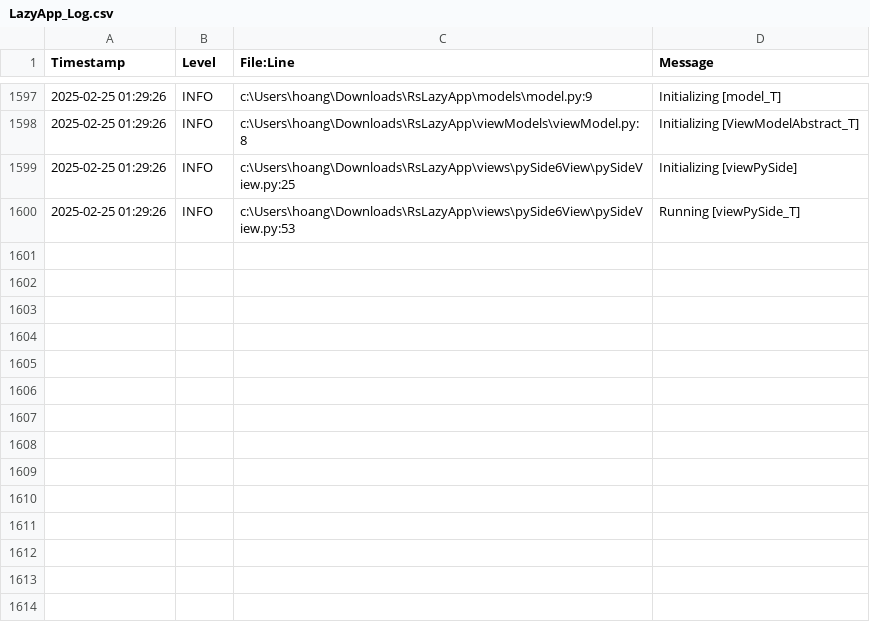
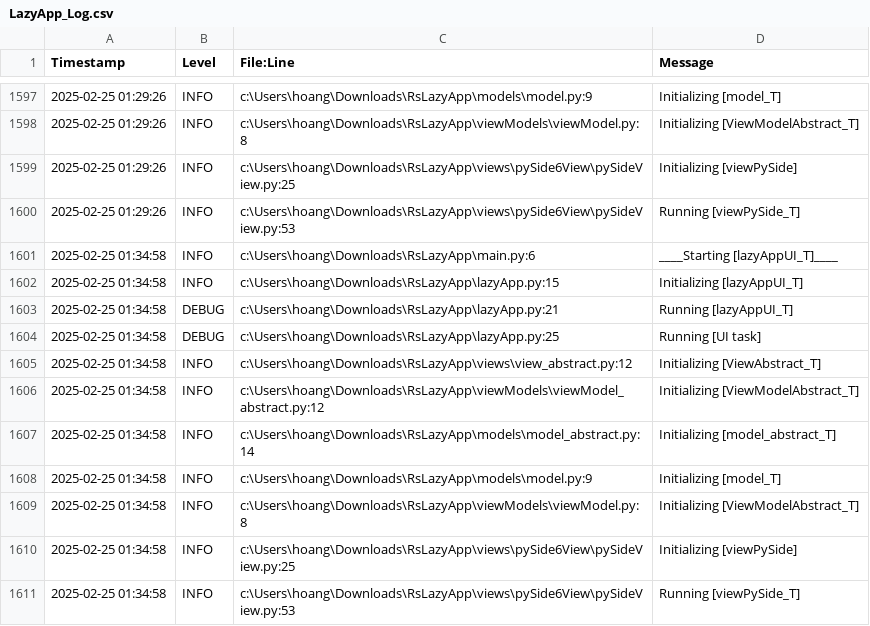
Before and after one commit to anhembedded/RsLazyApp, a CSV file: log/LazyApp_Log.csv, drawn as a sheet; only a part is shown, gaps mark what is left out.

```diff
--- a/log/LazyApp_Log.csv
+++ b/log/LazyApp_Log.csv
@@ -1600 +1600,12 @@ Timestamp,Level,File:Line,Message
 2025-02-25 01:29:26,INFO,c:\Users\hoang\Downloads\RsLazyApp\views\pySide6View\pySideView.py:53,Running [viewPySide_T]
+2025-02-25 01:34:58,INFO,c:\Users\hoang\Downloads\RsLazyApp\main.py:6,____Starting [lazyAppUI_T]____
+2025-02-25 01:34:58,INFO,c:\Users\hoang\Downloads\RsLazyApp\lazyApp.py:15,Initializing [lazyAppUI_T]
+2025-02-25 01:34:58,DEBUG,c:\Users\hoang\Downloads\RsLazyApp\lazyApp.py:21,Running [lazyAppUI_T]
+2025-02-25 01:34:58,DEBUG,c:\Users\hoang\Downloads\RsLazyApp\lazyApp.py:25,Running [UI task]
+2025-02-25 01:34:58,INFO,c:\Users\hoang\Downloads\RsLazyApp\views\view_abstract.py:12,Initializing [ViewAbstract_T]
+2025-02-25 01:34:58,INFO,c:\Users\hoang\Downloads\RsLazyApp\viewModels\viewModel_abstract.py:12,Initializing [ViewModelAbstract_T]
+2025-02-25 01:34:58,INFO,c:\Users\hoang\Downloads\RsLazyApp\models\model_abstract.py:14,Initializing [model_abstract_T]
+2025-02-25 01:34:58,INFO,c:\Users\hoang\Downloads\RsLazyApp\models\model.py:9,Initializing [model_T]
+2025-02-25 01:34:58,INFO,c:\Users\hoang\Downloads\RsLazyApp\viewModels\viewModel.py:8,Initializing [ViewModelAbstract_T]
+2025-02-25 01:34:58,INFO,c:\Users\hoang\Downloads\RsLazyApp\views\pySide6View\pySideView.py:25,Initializing [viewPySide]
+2025-02-25 01:34:58,INFO,c:\Users\hoang\Downloads\RsLazyApp\views\pySide6View\pySideView.py:53,Running [viewPySide_T]
```
Also changed, not shown: 2 other files.
